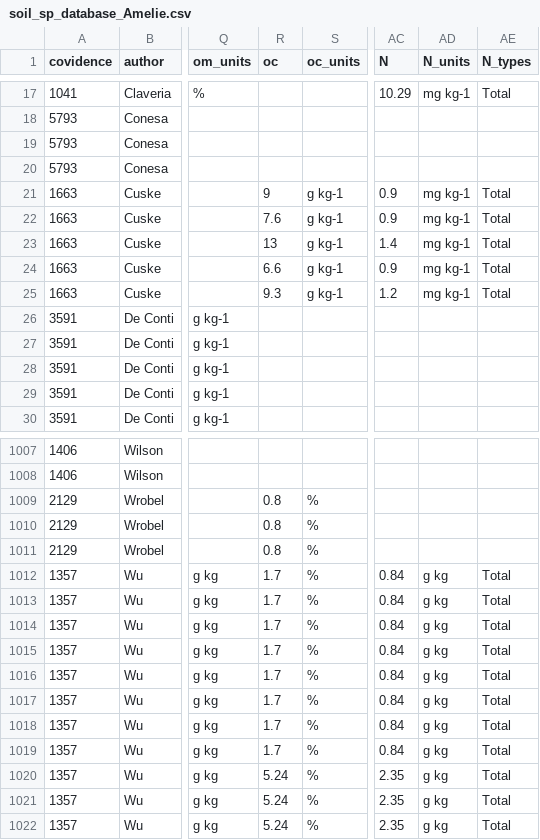
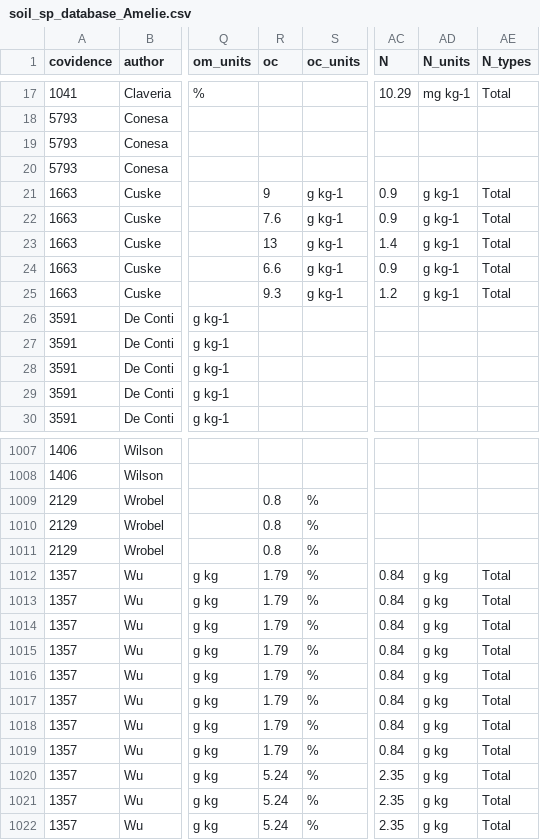
Before and after one commit to BeatriceGervaisBergeron/stage_phytobase, a CSV file: Amélie/soil_sp_database_Amelie.csv, drawn as a sheet; only a part is shown, gaps mark what is left out; the diff names each change by its address in the sheet, - before the commit and + after, or states it on an @@ line.

Commit message:
correction d'une erreur de frappe

```diff
--- a/Amélie/soil_sp_database_Amelie.csv
+++ b/Amélie/soil_sp_database_Amelie.csv
-AD21:AD25 (N_units): mg kg-1
+AD21:AD25 (N_units): g kg-1
-R1012:R1019 (oc): 1.7
+R1012:R1019 (oc): 1.79
```
